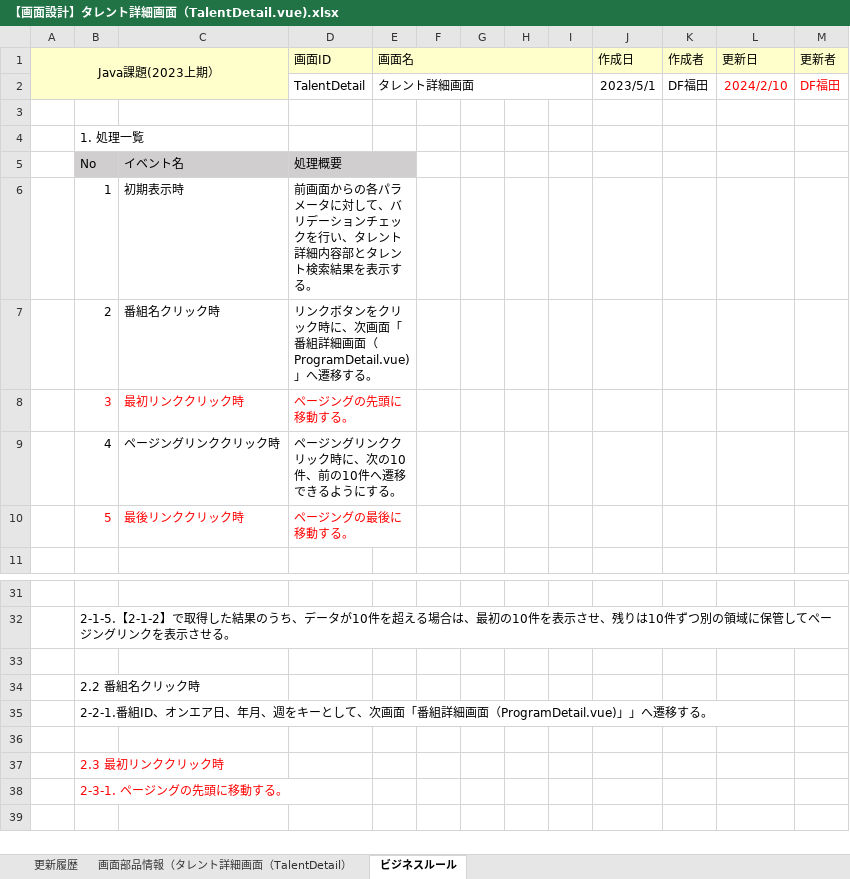
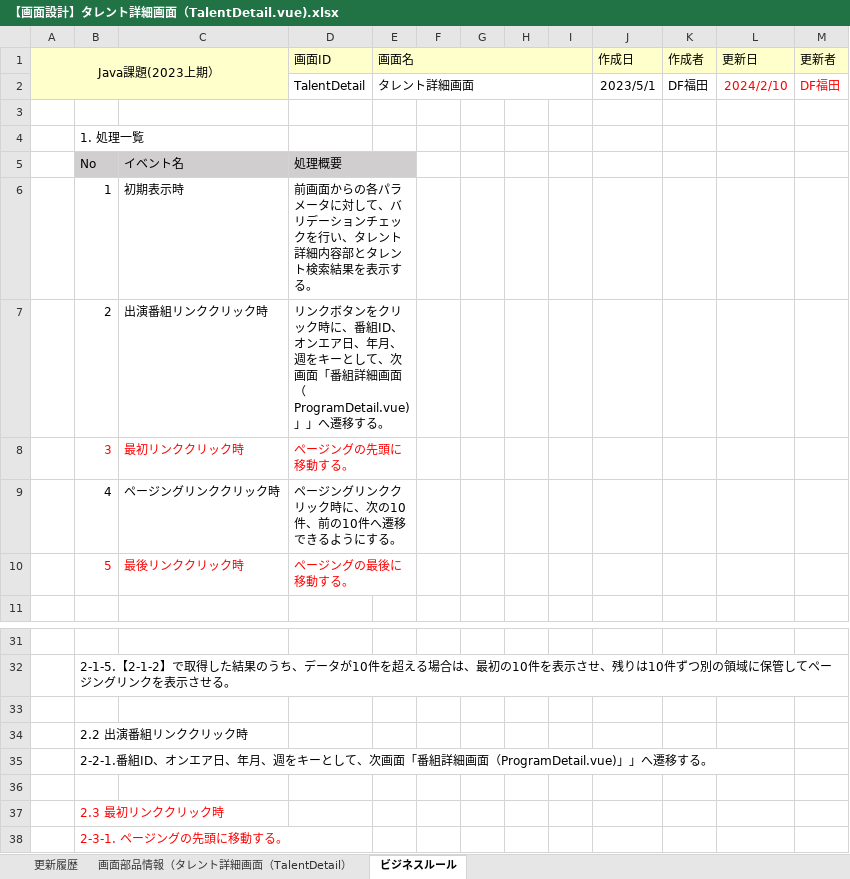
Before and after one commit to Fukuta-Y/TalentSearchCommon, an Excel workbook: doc/2023年下期/【修正版】2023年上期/【画面設計】タレント詳細画面（TalentDetail.vue).xlsx, sheet ビジネスルール, drawn as a sheet; only a part is shown, gaps mark what is left out; the shorter side is filled out with more unchanged rows; values as stored, in another font and other column widths than the file's, no borders; charts and pictures not drawn; the diff names each change by its address in the sheet, - before the commit and + after, or states it on an @@ line.

```diff
--- a/doc/2023年下期/【修正版】2023年上期/【画面設計】タレント詳細画面（TalentDetail.vue).xlsx (sheet ビジネスルール)
+++ b/doc/2023年下期/【修正版】2023年上期/【画面設計】タレント詳細画面（TalentDetail.vue).xlsx (sheet ビジネスルール)
-C7: 番組名クリック時
+C7: 出演番組リンククリック時
-D7 (画面ID): …ク時に、次画面「番組詳細画面（ProgramDetail.vue)」へ遷移…
+D7 (画面ID): …ク時に、番組ID、オンエア日、年月、週をキーとして、次画面「番組詳細画面（ProgramDetail.vue)」」へ遷移…
-B34: 2.2 番組名クリック時
+B34: 2.2 出演番組リンククリック時
```
Also changed, not shown: sheet 画面部品情報（タレント詳細画面（TalentDetail）, sheet 更新履歴, charts or pictures, doc/2023年下期/【修正版】2023年上期/【画面設計】番組詳細画面（ProgramDetail.vue).xlsx, doc/2023年下期/【画面設計】タレント登録画面（TalentToroku.vue).xlsx, 8 other files.
